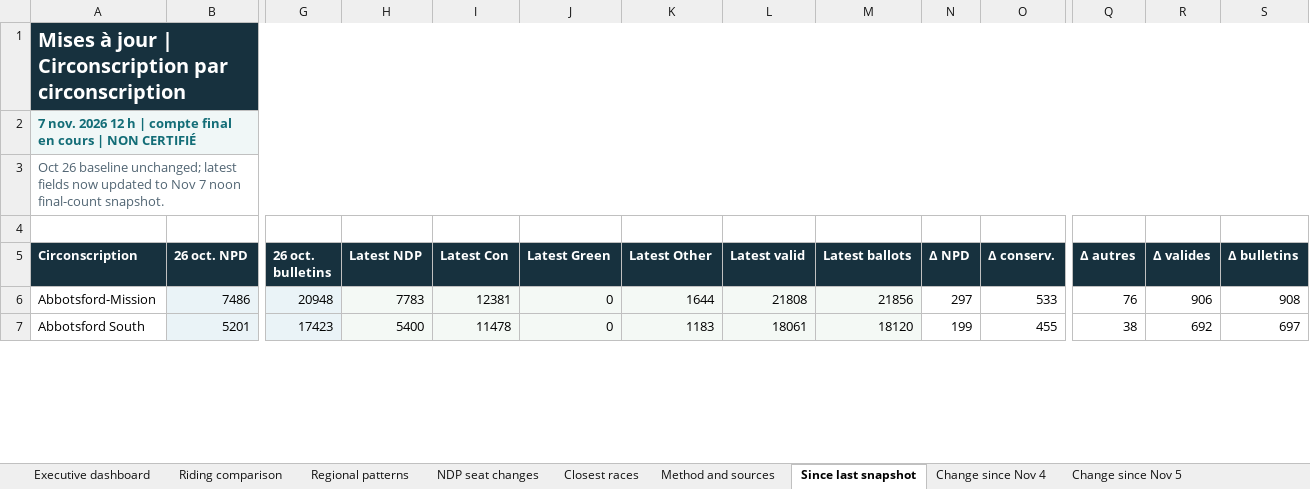
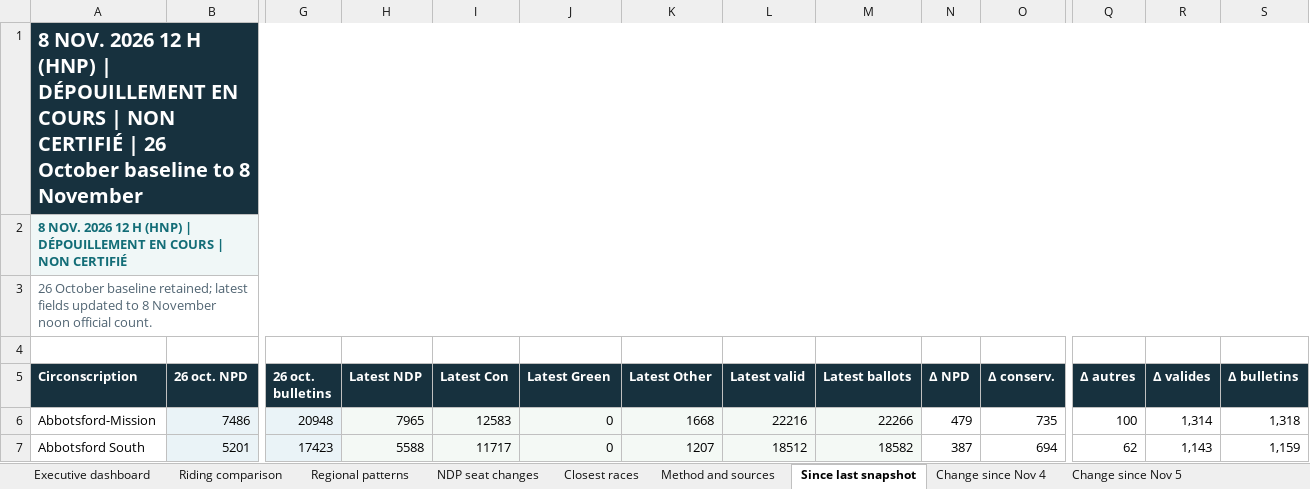
Before and after one commit to irnewlands/sukhisahota-website, an Excel workbook: client/public/election-data/Analyse_circonscriptions_CB_2026_fr-CA.xlsx, sheet Since last snapshot, drawn as a sheet; only a part is shown, gaps mark what is left out; values as stored, in another font and other column widths than the file's, no borders; conditional formats not drawn; the diff covers the shown part only; the diff names each change by its address in the sheet, - before the commit and + after, or states it on an @@ line.

Commit message:
Publish November 8, 2026 verified BC election analysis in all five website languages

```diff
--- a/client/public/election-data/Analyse_circonscriptions_CB_2026_fr-CA.xlsx (sheet Since last snapshot)
+++ b/client/public/election-data/Analyse_circonscriptions_CB_2026_fr-CA.xlsx (sheet Since last snapshot)
-A1 (Circonscription): Mises à jour | Circonscription par circonscription
+A1 (Circonscription): 8 NOV. 2026 12 H (HNP) | DÉPOUILLEMENT EN COURS | NON CERTIFIÉ | 26 October baseline to 8 November
-A2 (Circonscription): 7 nov. 2026 12 h | compte final en cours | NON…
+A2 (Circonscription): 8 NOV. 2026 12 H (HNP) | DÉPOUILLEMENT EN COURS | NON…
-A3 (Circonscription): Oct 26 baseline unchanged; latest fields now updated to Nov 7 noon final-count snapshot.
+A3 (Circonscription): 26 October baseline retained; latest fields updated to 8 November noon official count.
-H6 (Latest NDP): 7783
+H6 (Latest NDP): 7965
-I6 (Latest Con): 12381
+I6 (Latest Con): 12583
-K6 (Latest Other): 1644
+K6 (Latest Other): 1668
-L6 (Latest valid): 21808
+L6 (Latest valid): 22216
-M6 (Latest ballots): 21856
+M6 (Latest ballots): 22266
-N6 (Δ NPD): 297
+N6 (Δ NPD): 479
-O6 (Δ conserv.): 533
+O6 (Δ conserv.): 735
-Q6 (Δ autres): 76
+Q6 (Δ autres): 100
-R6 (Δ valides): 906
+R6 (Δ valides): 1,314
-S6 (Δ bulletins): 908
+S6 (Δ bulletins): 1,318
-H7 (Latest NDP): 5400
+H7 (Latest NDP): 5588
-I7 (Latest Con): 11478
+I7 (Latest Con): 11717
-K7 (Latest Other): 1183
+K7 (Latest Other): 1207
-L7 (Latest valid): 18061
+L7 (Latest valid): 18512
-M7 (Latest ballots): 18120
+M7 (Latest ballots): 18582
-N7 (Δ NPD): 199
+N7 (Δ NPD): 387
-O7 (Δ conserv.): 455
+O7 (Δ conserv.): 694
-Q7 (Δ autres): 38
+Q7 (Δ autres): 62
-R7 (Δ valides): 692
+R7 (Δ valides): 1,143
-S7 (Δ bulletins): 697
+S7 (Δ bulletins): 1,159
```
Also changed, not shown: 996 edited cells and cell formats elsewhere in this sheet, sheet Riding comparison, sheet Change since Nov 5, sheet Closest races, sheet Regional patterns, sheet NDP seat changes, sheet Executive dashboard, 1 more sheet, other sheet tabs, formulas that keep their value, client/public/election-data/BC_Election_2026_Riding_Analysis_Preliminary.xlsx, 19 other files.
